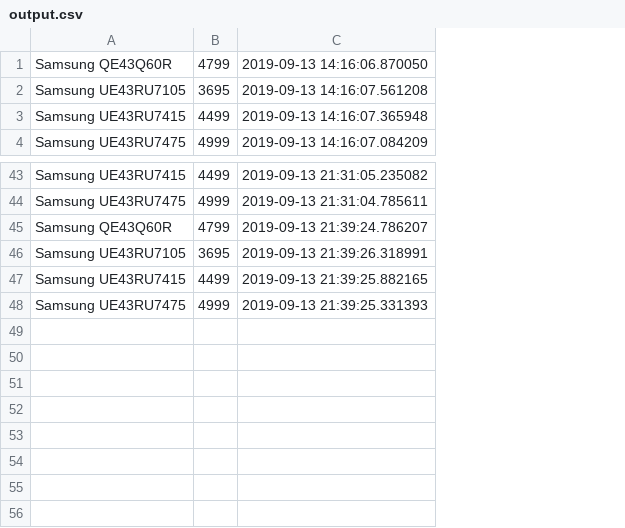
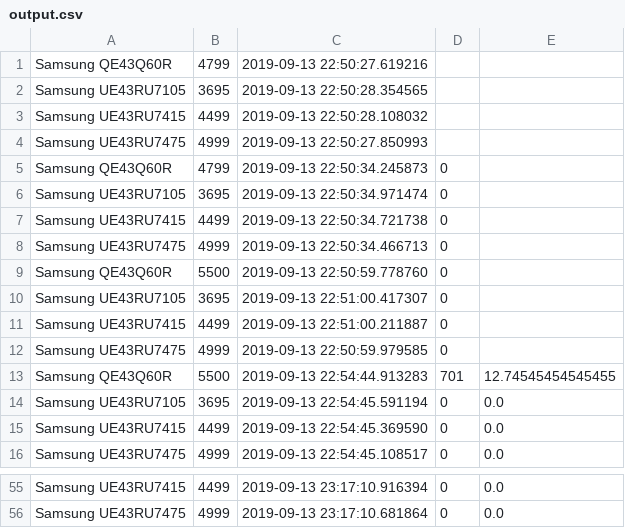
Before and after one commit to PeterRatgen/conky, a CSV file: listings/output.csv, drawn as a sheet; only a part is shown, gaps mark what is left out; removed rows and columns are numbered as before the commit, all else as after; the diff names each change by its address in the sheet, - before the commit and + after, or states it on an @@ line.

```diff
--- a/listings/output.csv
+++ b/listings/output.csv
-column C, rows 1-4: 2019-09-13 14:16:06.870050 | 2019-09-13 14:16:07.561208 | 2019-09-13 14:16:07.365948 | 2019-09-13 14:16:07.084209; rows 43-44: 2019-09-13 21:31:05.235082 | 2019-09-13 21:31:04.785611
+column C, row 1: 2019-09-13 22:50:27.619216; rows 14-16: 2019-09-13 22:54:45.591194 | 2019-09-13 22:54:45.369590 | 2019-09-13 22:54:45.108517; rows 55-56: 2019-09-13 23:17:10.916394 | 2019-09-13 23:17:10.681864
+column D, rows 14-16: all 0; rows 55-56: 0 | 0
+column E, rows 14-16: all 0.0; rows 55-56: 0.0 | 0.0
@@ row 46 moved to row 2: Samsung UE43RU7105 @@
@@ row 47 moved to row 3: Samsung UE43RU7415 @@
@@ row 48 moved to row 4: Samsung UE43RU7475 @@
@@ row 45 moved to row 5: Samsung QE43Q60R @@
+row 6: Samsung UE43RU7105 | 3695 | 2019-09-13 22:50:34.971474 | 0
+row 7: Samsung UE43RU7415 | 4499 | 2019-09-13 22:50:34.721738 | 0
+row 8: Samsung UE43RU7475 | 4999 | 2019-09-13 22:50:34.466713 | 0
+row 9: Samsung QE43Q60R | 5500 | 2019-09-13 22:50:59.778760 | 0
+row 10: Samsung UE43RU7105 | 3695 | 2019-09-13 22:51:00.417307 | 0
+row 11: Samsung UE43RU7415 | 4499 | 2019-09-13 22:51:00.211887 | 0
+row 12: Samsung UE43RU7475 | 4999 | 2019-09-13 22:50:59.979585 | 0
+row 13: Samsung QE43Q60R | 5500 | 2019-09-13 22:54:44.913283 | 701 | 12.74545454545455
```
Also changed, not shown: 2 other files.
